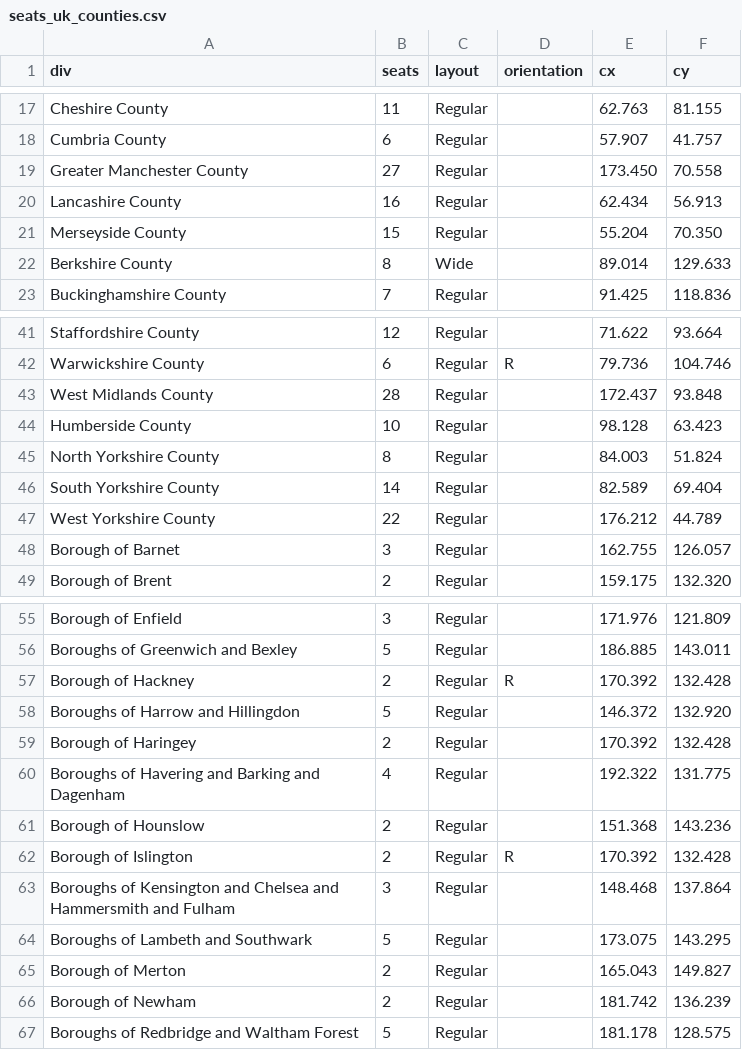
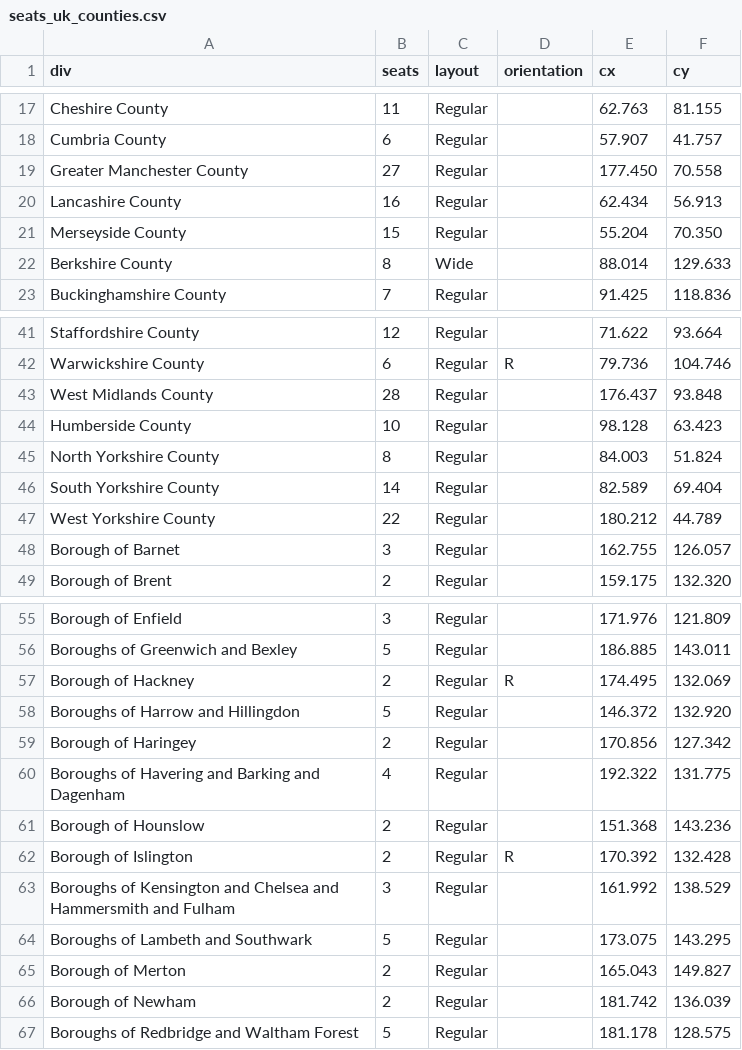
Before and after one commit to J-Rohault-dF/IPGM3-, a CSV file: data/seats_uk_counties.csv, drawn as a sheet; only a part is shown, gaps mark what is left out; the diff covers the shown part only.

```diff
--- a/data/seats_uk_counties.csv
+++ b/data/seats_uk_counties.csv
@@ -18,6 +18,6 @@ Cheshire County;11;Regular;;62.763;81.155
 Cumbria County;6;Regular;;57.907;41.757
-Greater Manchester County;27;Regular;;173.450;70.558
+Greater Manchester County;27;Regular;;177.450;70.558
 Lancashire County;16;Regular;;62.434;56.913
 Merseyside County;15;Regular;;55.204;70.350
-Berkshire County;8;Wide;;89.014;129.633
+Berkshire County;8;Wide;;88.014;129.633
 Buckinghamshire County;7;Regular;;91.425;118.836
@@ -42,3 +42,3 @@ Staffordshire County;12;Regular;;71.622;93.664
 Warwickshire County;6;Regular;R;79.736;104.746
-West Midlands County;28;Regular;;172.437;93.848
+West Midlands County;28;Regular;;176.437;93.848
 Humberside County;10;Regular;;98.128;63.423
@@ -46,3 +46,3 @@ North Yorkshire County;8;Regular;;84.003;51.824
 South Yorkshire County;14;Regular;;82.589;69.404
-West Yorkshire County;22;Regular;;176.212;44.789
+West Yorkshire County;22;Regular;;180.212;44.789
 Borough of Barnet;3;Regular;;162.755;126.057
@@ -56,5 +56,5 @@ Borough of Enfield;3;Regular;;171.976;121.809
 Boroughs of Greenwich and Bexley;5;Regular;;186.885;143.011
-Borough of Hackney;2;Regular;R;170.392;132.428
+Borough of Hackney;2;Regular;R;174.495;132.069
 Boroughs of Harrow and Hillingdon;5;Regular;;146.372;132.920
-Borough of Haringey;2;Regular;;170.392;132.428
+Borough of Haringey;2;Regular;;170.856;127.342
 Boroughs of Havering and Barking and Dagenham;4;Regular;;192.322;131.775
@@ -62,6 +62,6 @@ Borough of Hounslow;2;Regular;;151.368;143.236
 Borough of Islington;2;Regular;R;170.392;132.428
-Boroughs of Kensington and Chelsea and Hammersmith and Fulham;3;Regular;;148.468;137.864
+Boroughs of Kensington and Chelsea and Hammersmith and Fulham;3;Regular;;161.992;138.529
 Boroughs of Lambeth and Southwark;5;Regular;;173.075;143.295
 Borough of Merton;2;Regular;;165.043;149.827
-Borough of Newham;2;Regular;;181.742;136.239
+Borough of Newham;2;Regular;;181.742;136.039
 Boroughs of Redbridge and Waltham Forest;5;Regular;;181.178;128.575
```
Also changed, not shown: 25 edited cells elsewhere in this file, 4 other files.
